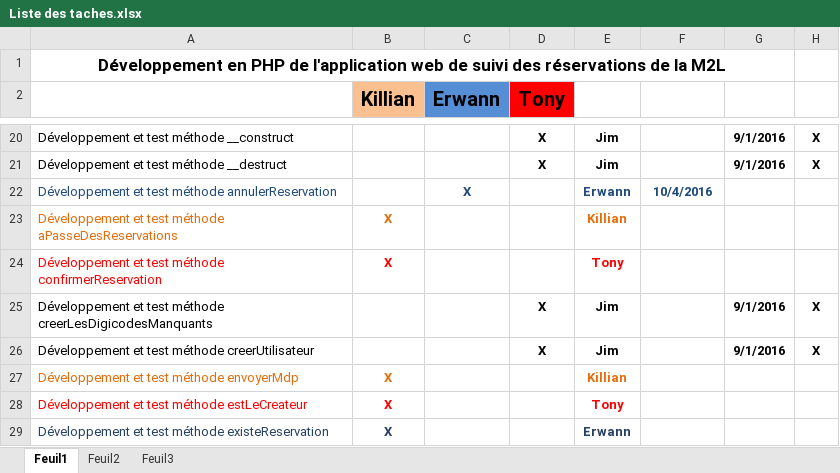
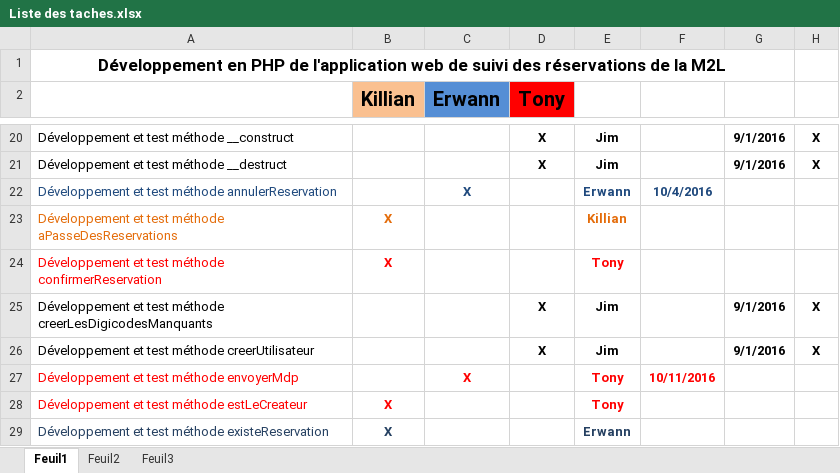
Before and after one commit to delasalle-sio-boutin/m.m2l, an Excel workbook: gestion-projet/Liste des taches.xlsx, sheet Feuil1, drawn as a sheet; only a part is shown, gaps mark what is left out; values as stored, in another font and other column widths than the file's, no borders; the diff names each change by its address in the sheet, - before the commit and + after, or states it on an @@ line.

Commit message:
Modification de la DAO et SupprimerUtilisateur et la liste des taches

```diff
--- a/gestion-projet/Liste des taches.xlsx (sheet Feuil1)
+++ b/gestion-projet/Liste des taches.xlsx (sheet Feuil1)
-A27 text colour: #E46C0A
+A27 text colour: #FF0000
-B27 (Killian): X
+B27 (Killian): (empty)
-C27 (Erwann): (empty)
+C27 (Erwann): X
-E27: Killian
+E27: Tony
-E27 text colour: #E46C0A
+E27 text colour: #FF0000
-F27: (empty)
+F27: 10/11/2016
```
Also changed, not shown: 4 other files.
